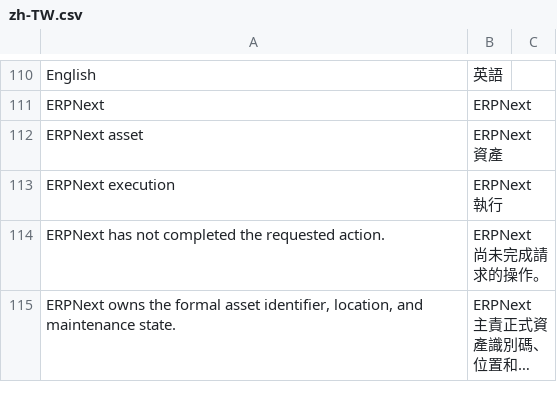
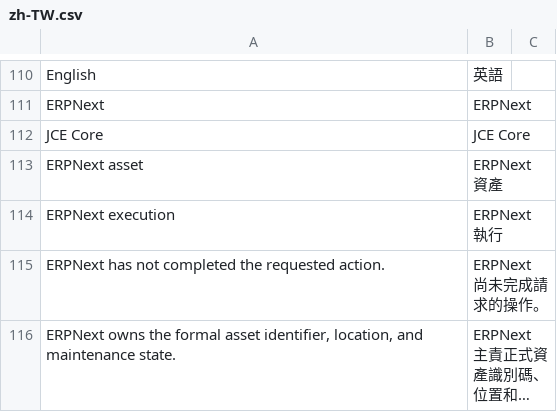
Before and after one commit to kaibowang-hash/jce_npi, a CSV file: apps/npi_core/npi_core/translations/zh-TW.csv, drawn as a sheet; only a part is shown, gaps mark what is left out; long unchanged cells end in ….

Commit message:
feat(p8-09): apply JCE Core display identity

```diff
--- a/apps/npi_core/npi_core/translations/zh-TW.csv
+++ b/apps/npi_core/npi_core/translations/zh-TW.csv
@@ -111,2 +111,3 @@ English,英語
 ERPNext,ERPNext
+JCE Core,JCE Core
 ERPNext asset,ERPNext 資產
```
Also changed, not shown: apps/npi_core/npi_core/translations/zh.csv, 24 other files.
